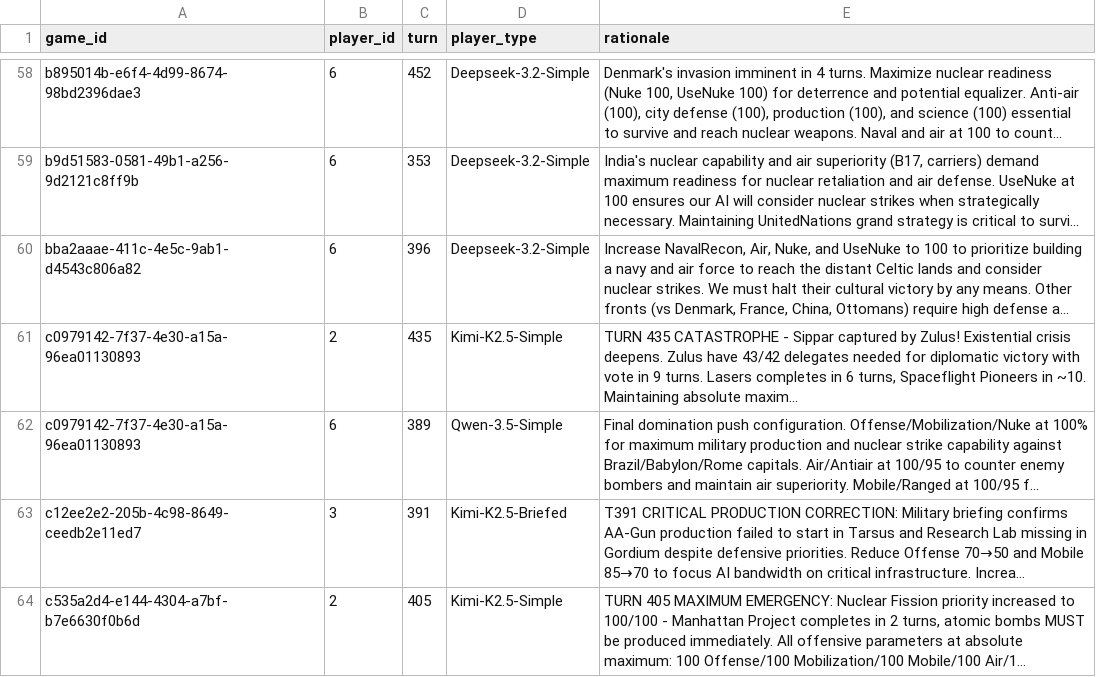
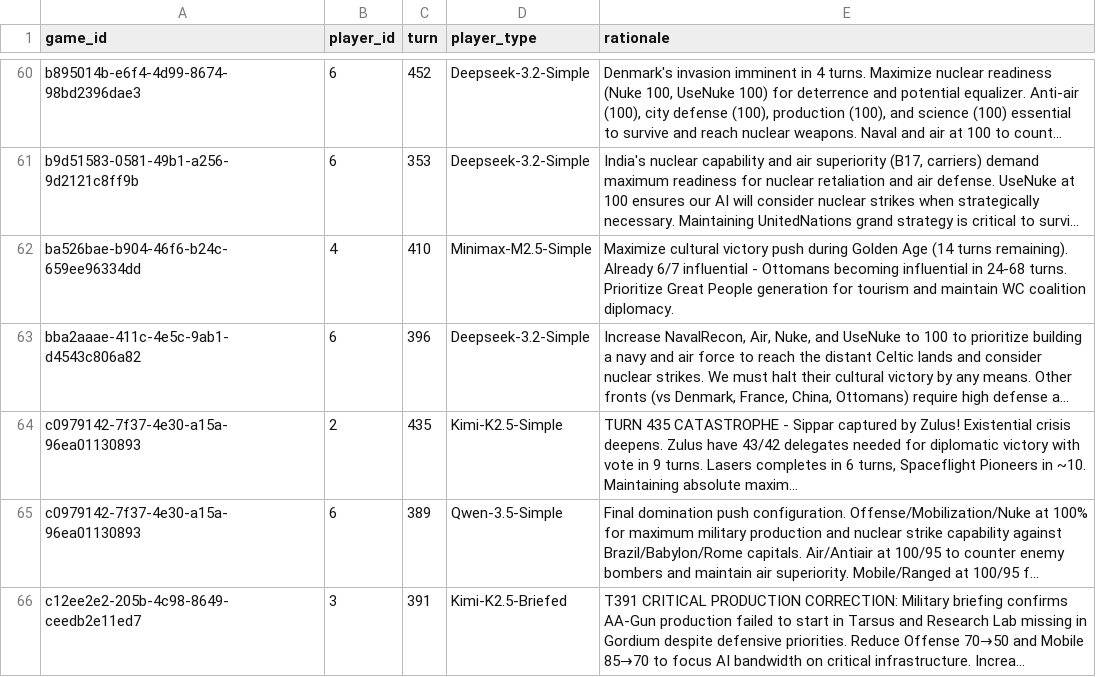
Before and after one commit to CIVITAS-John/vox-deorum-analysis, a CSV file: exploratory/nuke/nuke_escalations.csv, drawn as a sheet; only a part is shown, gaps mark what is left out; the shorter side is filled out with more unchanged rows; long unchanged cells end in …; the diff covers the shown part only; the diff names each change by its address in the sheet, - before the commit and + after, or states it on an @@ line.

```diff
--- a/exploratory/nuke/nuke_escalations.csv
+++ b/exploratory/nuke/nuke_escalations.csv
+row 62: ba526bae-b904-46f6-b24c-659ee96334dd | 4 | 410 | Minimax-M2.5-Simple | Maximize cultural victory push during Golden Age (14 turns remaining). Already 6/7 influential - Ottomans becoming influential in 24-68 turns. Prioritize Great People generation for tourism and maintain WC coalition diplomacy.
```
Also changed, not shown: 3 added rows elsewhere in this file, 9 other files.
